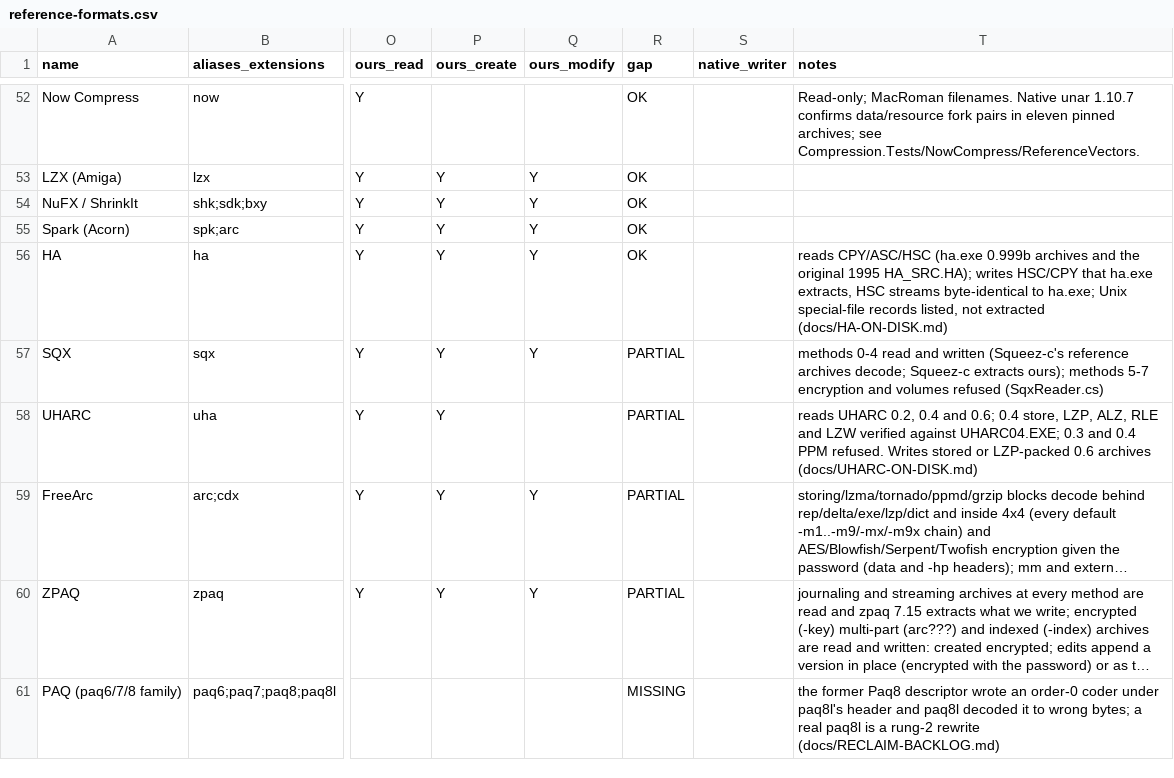
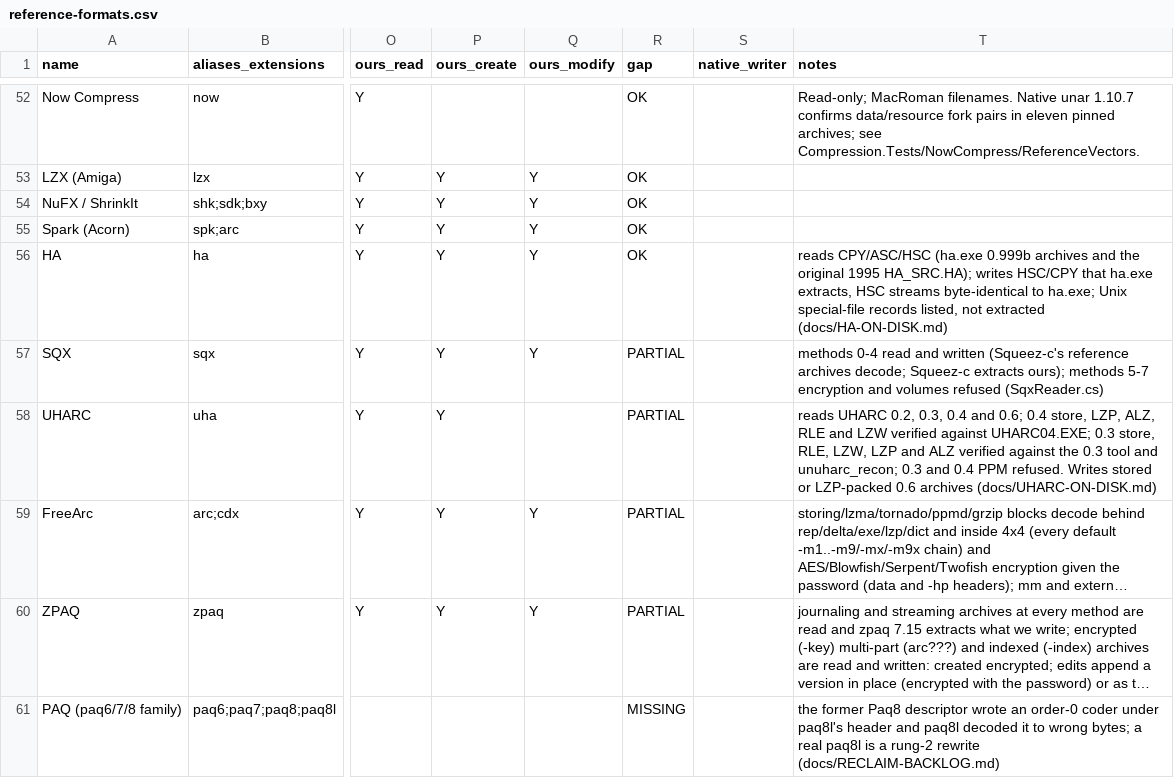
Before and after one commit to Hawkynt/CompressionWorkbench, a CSV file: docs/catalogue/reference-formats.csv, drawn as a sheet; only a part is shown, gaps mark what is left out; long unchanged cells end in …; the diff names each change by its address in the sheet, - before the commit and + after, or states it on an @@ line.

Commit message:
+ UHARC 0.3 archives: container, store, RLE, LZW, LZP and ALZ
UHA\x03 archives were refused. The reader now opens them: the container
is 0.4's (44-byte header, four tables) with a 0.3 LZP name table, and
the store (0 and 80), RLE (-mr), LZW (-mw), LZP (-mz, methods 8..21)
and ALZ (-m1..-m3, methods 36..79) streams decode, with passwords and
the executable, multimedia and fax filters. PPM (-mx, 22..35) stays
refused with the mode named.

0.3 has its own range coder (a 32-bit code fed with a carried top bit,
renormalised at 2^23, the top interval keeping the remainder, the first
byte unused). 0.3 LZP is 0.4's without runs, with 48 decisions picked by
a three-bit outcome history. 0.3 ALZ is a coder of its own: a three-way
step decision, six literal context groups with signed byte differences,
61 distance symbols whose slots open as the history grows, recent
distances, length classes and long runs, and no model resets. Its group-3
class table is not 0.6's; with 0.6's a group-3 stream breaks at its
sixth byte.

Evidence: UHARC 0.3 BETA (uharc_u.exe, 14 Jun 2000, kept in the
unuharc_recon repository) packed the fixture inputs in every mode; its
own x reproduces every input, and the unuharc_recon unpacker (revision
37f1953ac576) accepts every archive. 25 fixtures decode byte for byte, as
does every store, RLE, LZW, LZP and ALZ archive of unuharc_recon's 0.3
sample set (uharc-rs-03).

Sourcing: rung 2 - the original executable and unuharc_recon as
black-box oracles, unuharc_recon read as a description, the
specification written down in docs/UHARC-ON-DISK.md ("UHARC 0.3").

```diff
--- a/docs/catalogue/reference-formats.csv
+++ b/docs/catalogue/reference-formats.csv
-T58 (notes): …UHARC 0.2, 0.4 and 0.6; 0.4 store, LZP, ALZ, RLE and LZW verified against UHARC04.EXE; 0.3 and…
+T58 (notes): …UHARC 0.2, 0.3, 0.4 and 0.6; 0.4 store, LZP, ALZ, RLE and LZW verified against UHARC04.EXE; 0.3 store, RLE, LZW, LZP and ALZ verified against the 0.3 tool and unuharc_recon; 0.3 and…
```
Also changed, not shown: 39 other files.
